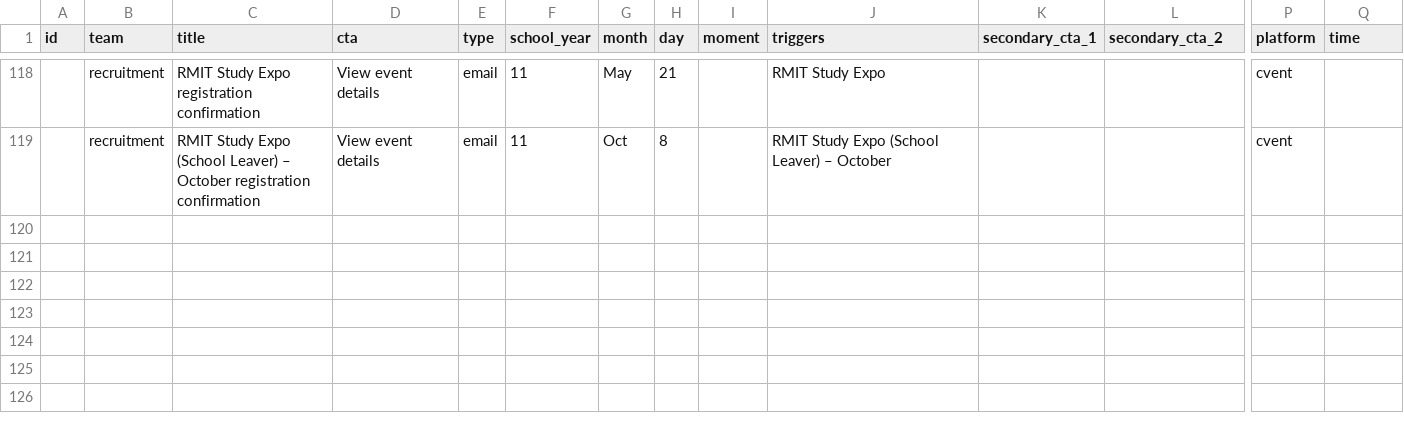
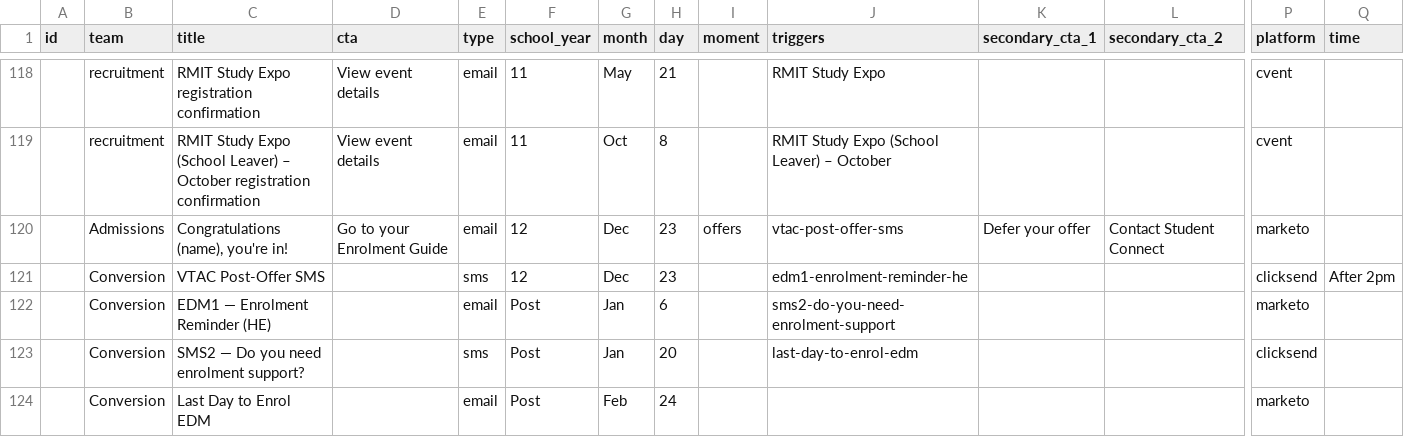
Before and after one commit to emdebeai/comms-calendar, a CSV file: server/data/comms.csv, drawn as a sheet; only a part is shown, gaps mark what is left out; rows hold the shown columns only; the diff names each change by its address in the sheet, - before the commit and + after, or states it on an @@ line.

```diff
--- a/server/data/comms.csv
+++ b/server/data/comms.csv
+row 120:  | Admissions | Congratulations (name), you're in! | Go to your Enrolment Guide | email | 12 | Dec | 23 | offers | vtac-post-offer-sms | Defer your offer | Contact Student Connect | marketo
+row 121:  | Conversion | VTAC Post-Offer SMS |  | sms | 12 | Dec | 23 |  | edm1-enrolment-reminder-he |  |  | clicksend | After 2pm
+row 122:  | Conversion | EDM1 — Enrolment Reminder (HE) |  | email | Post | Jan | 6 |  | sms2-do-you-need-enrolment-support |  |  | marketo
+row 123:  | Conversion | SMS2 — Do you need enrolment support? |  | sms | Post | Jan | 20 |  | last-day-to-enrol-edm |  |  | clicksend
+row 124:  | Conversion | Last Day to Enrol EDM |  | email | Post | Feb | 24 |  |  |  |  | marketo
```
